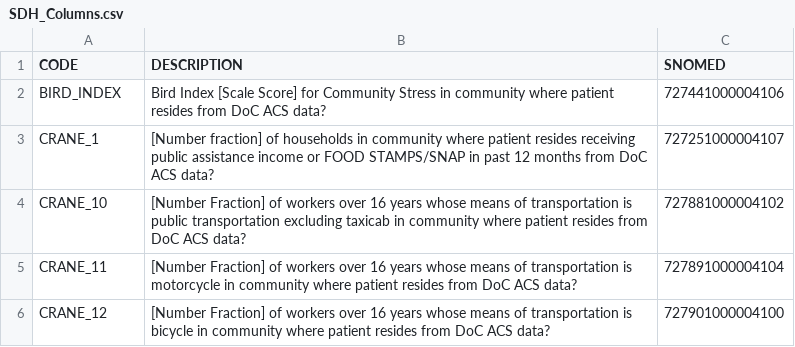
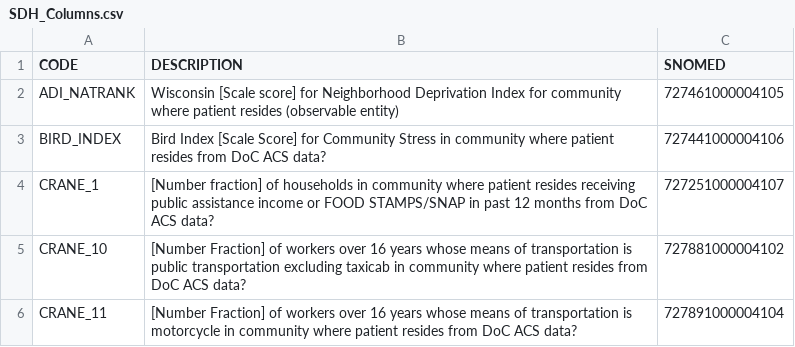
Before and after one commit to UNMC-CRANE/AMIA_Workshop_May_2022, a CSV file: Handouts_for_workshop/SDH_Columns.csv, drawn as a sheet; only a part is shown; the shorter side is filled out with more unchanged rows.

Commit message:
added ADI_NATRANK

```diff
--- a/Handouts_for_workshop/SDH_Columns.csv
+++ b/Handouts_for_workshop/SDH_Columns.csv
@@ -1,2 +1,3 @@
 "CODE","DESCRIPTION","SNOMED"
+"ADI_NATRANK","Wisconsin [Scale score] for Neighborhood Deprivation Index for community where patient resides (observable entity)","727461000004105"
 "BIRD_INDEX","Bird Index [Scale Score] for Community Stress in community where patient resides from DoC ACS data?","727441000004106"
```
